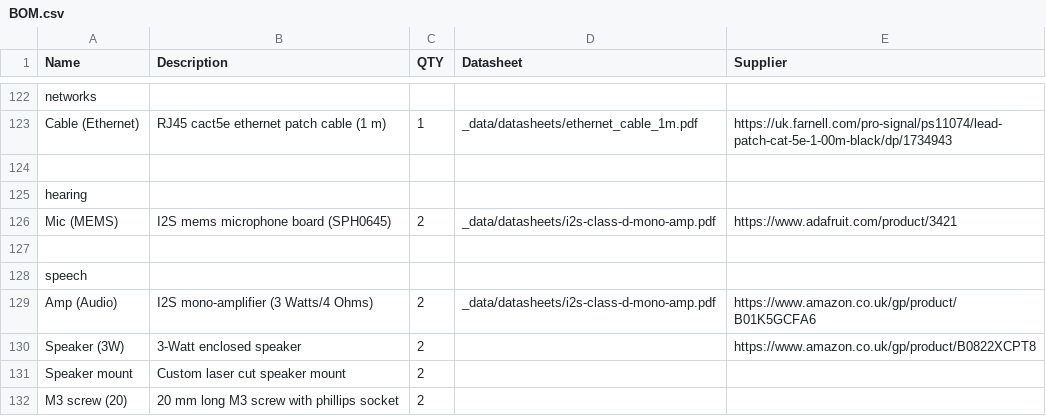
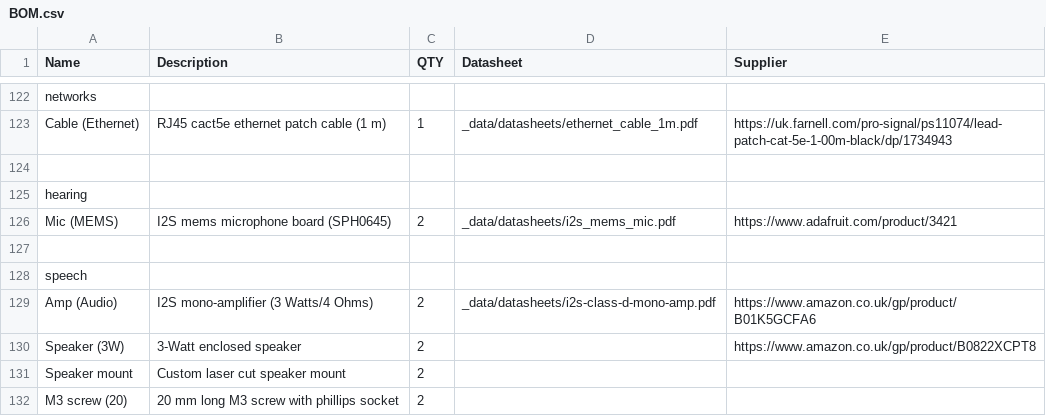
Before and after one commit to NoBlackBoxes/LastBlackBox, a CSV file: course/materials/BOM.csv, drawn as a sheet; only a part is shown, gaps mark what is left out.

```diff
--- a/course/materials/BOM.csv
+++ b/course/materials/BOM.csv
@@ -125,3 +125,3 @@ Cable (Ethernet),RJ45 cact5e ethernet patch cable (1 m),1,_data/datasheets/ether
 hearing,,,,
-Mic (MEMS), I2S mems microphone board (SPH0645),2,_data/datasheets/i2s-class-d-mono-amp.pdf,https://www.adafruit.com/product/3421
+Mic (MEMS), I2S mems microphone board (SPH0645),2,_data/datasheets/i2s_mems_mic.pdf,https://www.adafruit.com/product/3421
 ,,,,
```
